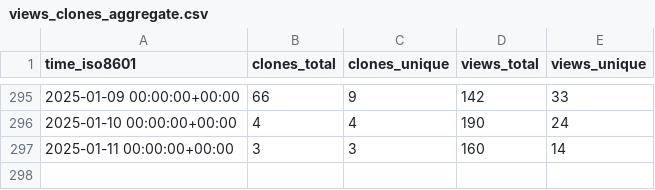
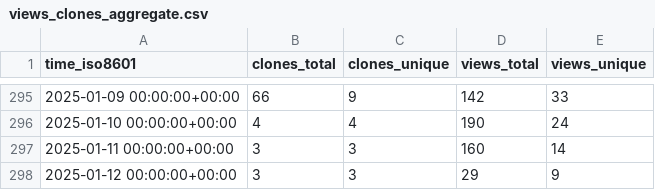
Before and after one commit to mgduda/MPAS-Model-stats, a CSV file: MPAS-Dev/MPAS-Model/ghrs-data/views_clones_aggregate.csv, drawn as a sheet; only a part is shown, gaps mark what is left out.

```diff
--- a/MPAS-Dev/MPAS-Model/ghrs-data/views_clones_aggregate.csv
+++ b/MPAS-Dev/MPAS-Model/ghrs-data/views_clones_aggregate.csv
@@ -297 +297,2 @@ time_iso8601,clones_total,clones_unique,views_total,views_unique
 2025-01-11 00:00:00+00:00,3,3,160,14
+2025-01-12 00:00:00+00:00,3,3,29,9
```
Also changed, not shown: 1 other file.
